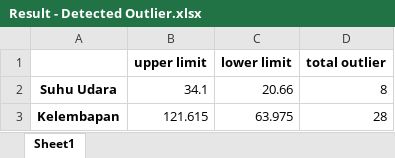
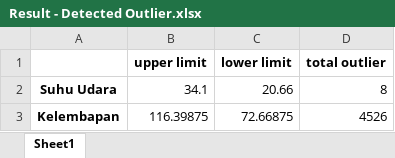
Before and after one commit to akramfirmansyah/skripsi, an Excel workbook: Post/Index/data/Result - Detected Outlier.xlsx, sheet Sheet1, drawn as a sheet; values as stored, in another font and other column widths than the file's, no borders; removed rows and columns are numbered as before the commit, all else as after; the diff names each change by its address in the sheet, - before the commit and + after, or states it on an @@ line.

```diff
--- a/Post/Index/data/Result - Detected Outlier.xlsx (sheet Sheet1)
+++ b/Post/Index/data/Result - Detected Outlier.xlsx (sheet Sheet1)
-row 3: Kelembapan | 121.615 | 63.975 | 28
+row 3: Kelembapan | 116.39875 | 72.66875 | 4526
```
Also changed, not shown: Post/Index/data/Distribusi Data Kelembapan.xlsx, Post/Index/data/Result - Machine learning Evaluation.xlsx, 21 other files.
